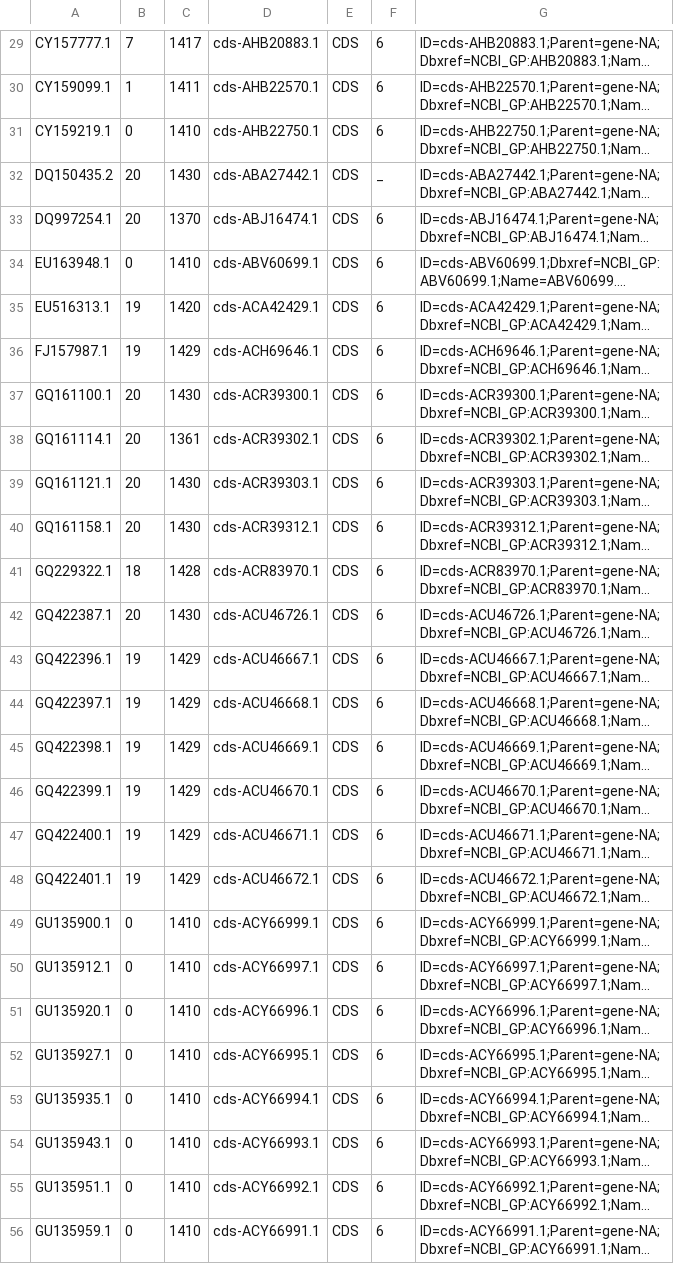
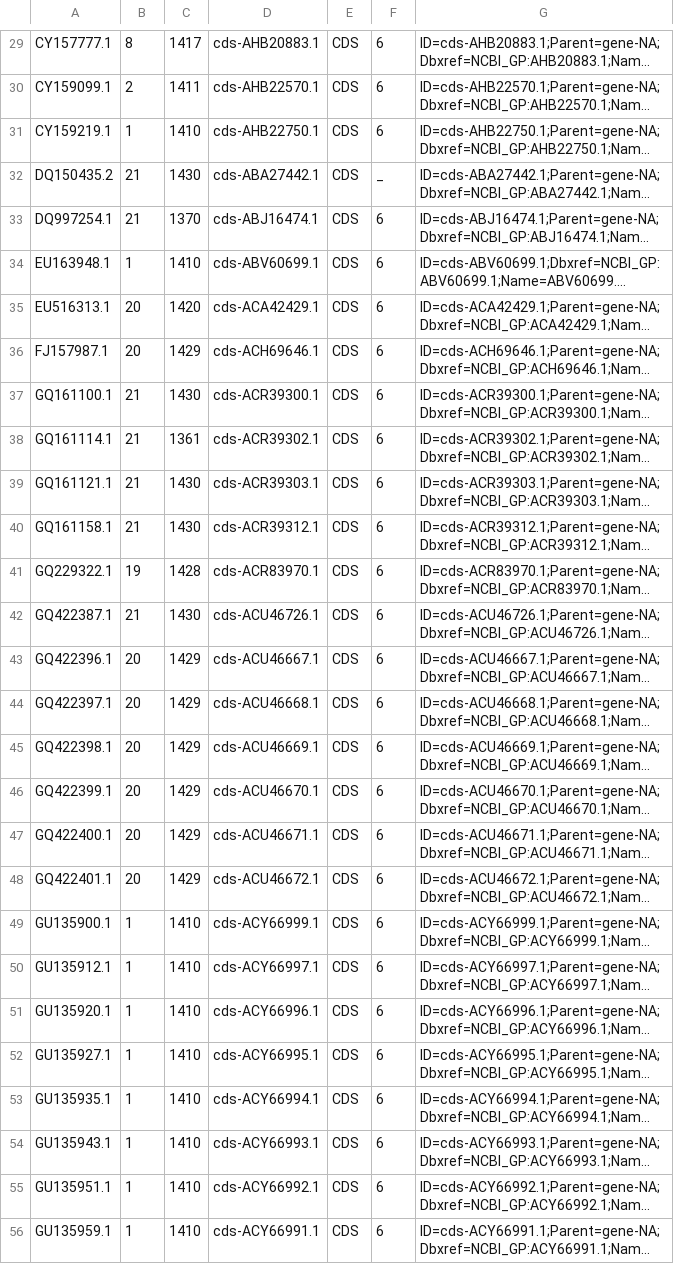
Before and after one commit to Egors01/CDS-alignment, a TSV file: swine_demo/annot_cds.tsv, drawn as a sheet; only a part is shown, gaps mark what is left out; long unchanged cells end in …; the diff covers the shown part only; the diff names each change by its address in the sheet, - before the commit and + after, or states it on an @@ line.

```diff
--- a/swine_demo/annot_cds.tsv
+++ b/swine_demo/annot_cds.tsv
-B29: 7
+B29: 8
-B30: 1
+B30: 2
-B31: 0
+B31: 1
-B32:B33: 20
+B32:B33: 21
-B34: 0
+B34: 1
-B35:B36: 19
+B35:B36: 20
-B37:B40: 20
+B37:B40: 21
-B41: 18
+B41: 19
-B42: 20
+B42: 21
-B43:B48: 19
+B43:B48: 20
-B49:B56: 0
+B49:B56: 1
```
Also changed, not shown: 32 edited cells elsewhere in this file, 19 other files.
